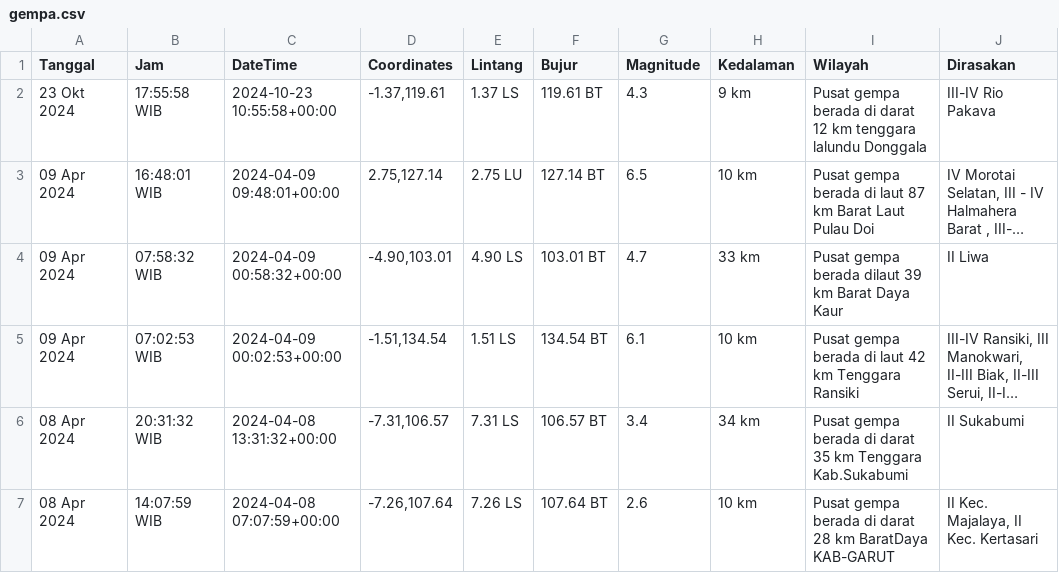
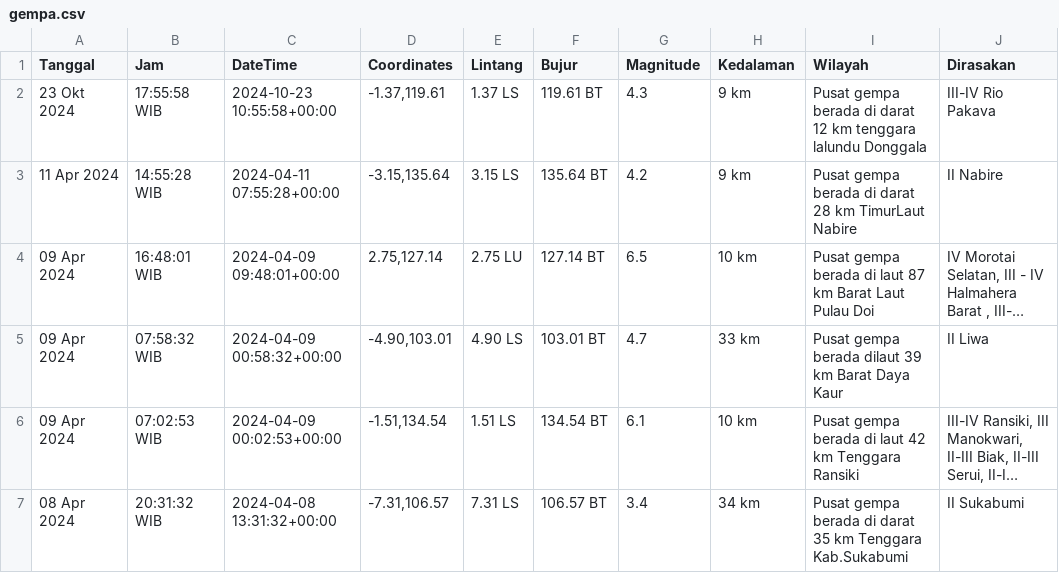
Before and after one commit to mzakiyuddin/dataset-gempa-indonesia, a CSV file: gempa.csv, drawn as a sheet; only a part is shown; the shorter side is filled out with more unchanged rows; long unchanged cells end in …; the diff names each change by its address in the sheet, - before the commit and + after, or states it on an @@ line.

Commit message:
Update Thu Apr 11 12:20:11 UTC 2024

```diff
--- a/gempa.csv
+++ b/gempa.csv
+row 3: 11 Apr 2024 | 14:55:28 WIB | 2024-04-11 07:55:28+00:00 | -3.15,135.64 | 3.15 LS | 135.64 BT | 4.2 | 9 km | Pusat gempa berada di darat 28 km TimurLaut Nabire | II Nabire
```
